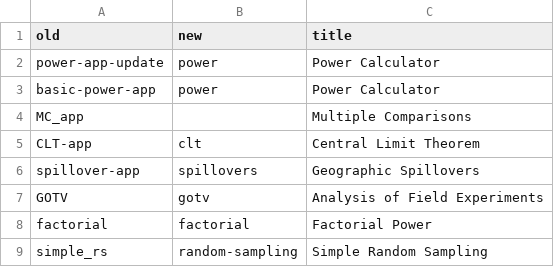
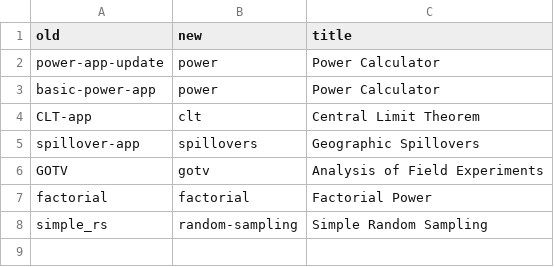
Before and after one commit to acoppock/shiny-apps, a CSV file: redirects/redirects.csv, drawn as a sheet; the diff names each change by its address in the sheet, - before the commit and + after, or states it on an @@ line.

```diff
--- a/redirects/redirects.csv
+++ b/redirects/redirects.csv
-row 4: MC_app |  | Multiple Comparisons
```
Also changed, not shown: 1 other file.
